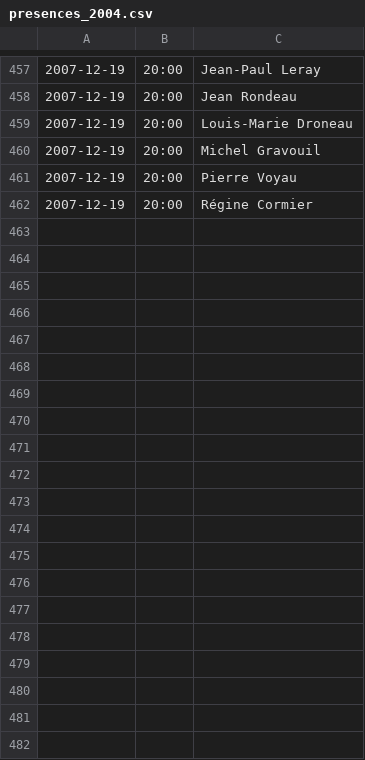
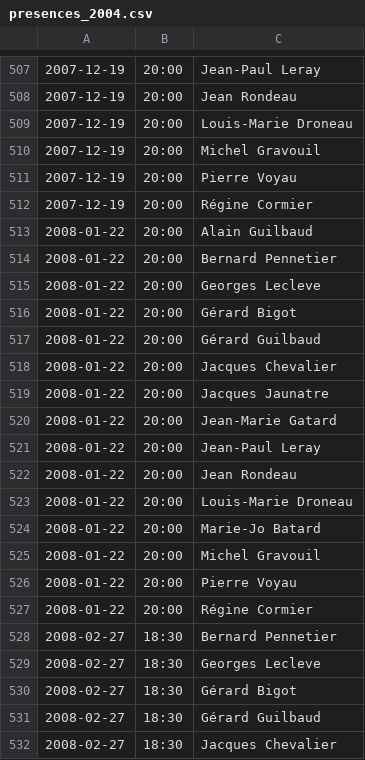
Before and after one commit to regardscitoyens/CM-chemere, a CSV file: PVs/data/presences_2004.csv, drawn as a sheet; only a part is shown, gaps mark what is left out; the diff covers the shown part only; the diff names each change by its address in the sheet, - before the commit and + after, or states it on an @@ line.

```diff
--- a/PVs/data/presences_2004.csv
+++ b/PVs/data/presences_2004.csv
+row 513: 2008-01-22 | 20:00 | Alain Guilbaud
+row 514: 2008-01-22 | 20:00 | Bernard Pennetier
+row 515: 2008-01-22 | 20:00 | Georges Lecleve
+row 516: 2008-01-22 | 20:00 | Gérard Bigot
+row 517: 2008-01-22 | 20:00 | Gérard Guilbaud
+row 518: 2008-01-22 | 20:00 | Jacques Chevalier
+row 519: 2008-01-22 | 20:00 | Jacques Jaunatre
+row 520: 2008-01-22 | 20:00 | Jean-Marie Gatard
+row 521: 2008-01-22 | 20:00 | Jean-Paul Leray
+row 522: 2008-01-22 | 20:00 | Jean Rondeau
+row 523: 2008-01-22 | 20:00 | Louis-Marie Droneau
+row 524: 2008-01-22 | 20:00 | Marie-Jo Batard
+row 525: 2008-01-22 | 20:00 | Michel Gravouil
+row 526: 2008-01-22 | 20:00 | Pierre Voyau
+row 527: 2008-01-22 | 20:00 | Régine Cormier
+row 528: 2008-02-27 | 18:30 | Bernard Pennetier
+row 529: 2008-02-27 | 18:30 | Georges Lecleve
+row 530: 2008-02-27 | 18:30 | Gérard Bigot
+row 531: 2008-02-27 | 18:30 | Gérard Guilbaud
+row 532: 2008-02-27 | 18:30 | Jacques Chevalier
```
Also changed, not shown: 59 added rows and 8 edited cells elsewhere in this file, PVs/data/presences.csv, PVs/data/presences_2014.csv, 10 other files.
